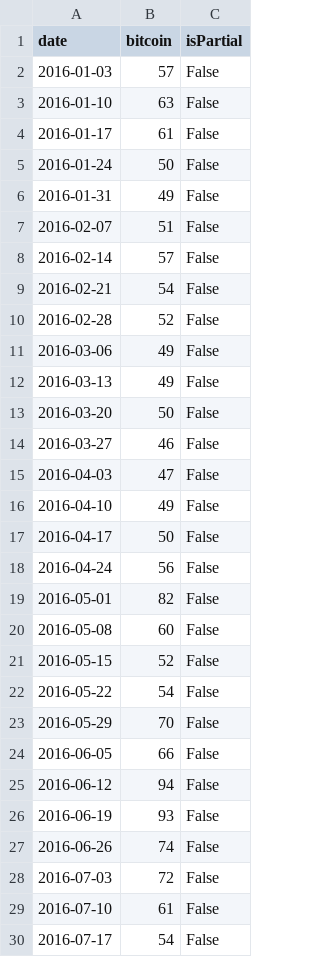
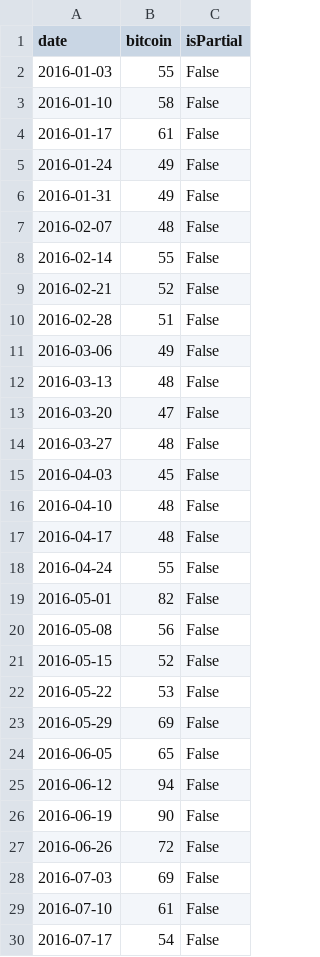
Before and after one commit to lopezdp/MachineLearningResearch, a CSV file: QuantFinance/2016Data.csv, drawn as a sheet; only a part is shown; the diff covers the shown part only.

```diff
--- a/QuantFinance/2016Data.csv
+++ b/QuantFinance/2016Data.csv
@@ -1,29 +1,29 @@
 date,bitcoin,isPartial
-2016-01-03,57,False
-2016-01-10,63,False
+2016-01-03,55,False
+2016-01-10,58,False
 2016-01-17,61,False
-2016-01-24,50,False
+2016-01-24,49,False
 2016-01-31,49,False
-2016-02-07,51,False
-2016-02-14,57,False
-2016-02-21,54,False
-2016-02-28,52,False
+2016-02-07,48,False
+2016-02-14,55,False
+2016-02-21,52,False
+2016-02-28,51,False
 2016-03-06,49,False
-2016-03-13,49,False
-2016-03-20,50,False
-2016-03-27,46,False
-2016-04-03,47,False
-2016-04-10,49,False
-2016-04-17,50,False
-2016-04-24,56,False
+2016-03-13,48,False
+2016-03-20,47,False
+2016-03-27,48,False
+2016-04-03,45,False
+2016-04-10,48,False
+2016-04-17,48,False
+2016-04-24,55,False
 2016-05-01,82,False
-2016-05-08,60,False
+2016-05-08,56,False
 2016-05-15,52,False
-2016-05-22,54,False
-2016-05-29,70,False
-2016-06-05,66,False
+2016-05-22,53,False
+2016-05-29,69,False
+2016-06-05,65,False
 2016-06-12,94,False
-2016-06-19,93,False
-2016-06-26,74,False
-2016-07-03,72,False
+2016-06-19,90,False
+2016-06-26,72,False
+2016-07-03,69,False
 2016-07-10,61,False
```
Also changed, not shown: 17 edited cells elsewhere in this file, QuantFinance/2009Data.csv, QuantFinance/2010Data.csv, 12 other files.
